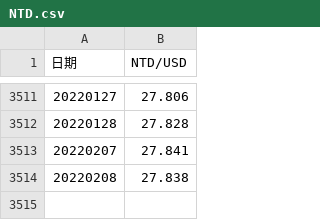
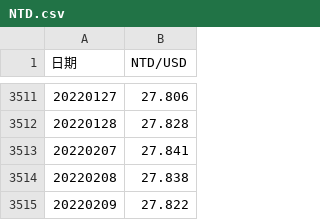
Before and after one commit to pfcfai/autocommit, a CSV file: EXCEL_AutoUpdate/NTD.csv, drawn as a sheet; only a part is shown, gaps mark what is left out.

Commit message:
auto commit

```diff
--- a/EXCEL_AutoUpdate/NTD.csv
+++ b/EXCEL_AutoUpdate/NTD.csv
@@ -3514 +3514,2 @@
 20220208,27.838
+20220209,27.822
```
Also changed, not shown: 1 other file.
